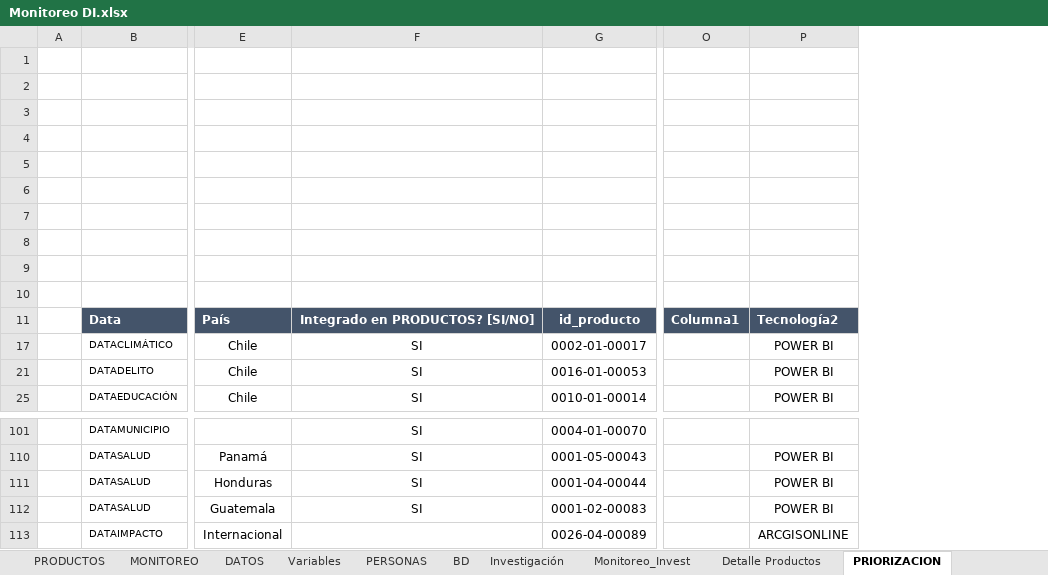
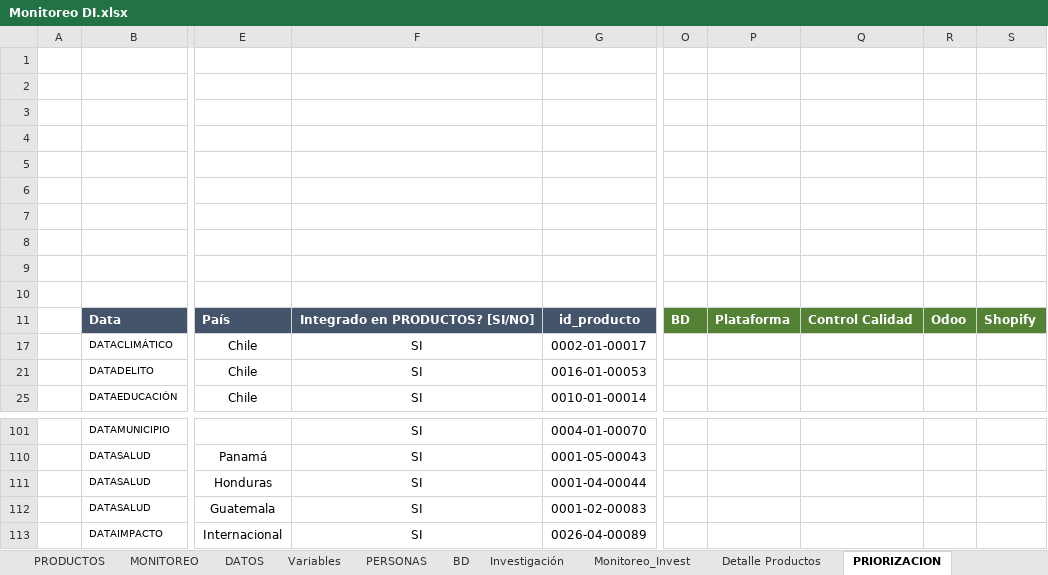
Before and after one commit to Sud-Austral/MONITOREO-DI, an Excel workbook: Monitoreo DI.xlsx, sheet PRIORIZACION, drawn as a sheet; only a part is shown, gaps mark what is left out; values as stored, in another font and other column widths than the file's, no borders; charts and pictures and table styles not drawn; removed rows and columns are numbered as before the commit, all else as after; the diff names each change by its address in the sheet, - before the commit and + after, or states it on an @@ line.

Commit message:
Update Monitoreo DI.xlsx

```diff
--- a/Monitoreo DI.xlsx (sheet PRIORIZACION)
+++ b/Monitoreo DI.xlsx (sheet PRIORIZACION)
-column O, row 11: Columna1
-column P, rows 11-25: Tecnología2 | POWER BI | POWER BI | POWER BI; rows 110-113: POWER BI | POWER BI | POWER BI | ARCGISONLINE
+column O, row 11: BD
+column P, row 11: Plataforma
+column Q, row 11: Control Calidad
+column R, row 11: Odoo
+column S, row 11: Shopify
-F113: (empty)
+F113: SI
```
Also changed, not shown: sheet PRODUCTOS, sheet DATA`S, formulas that keep their value, hidden cells, charts or pictures.
